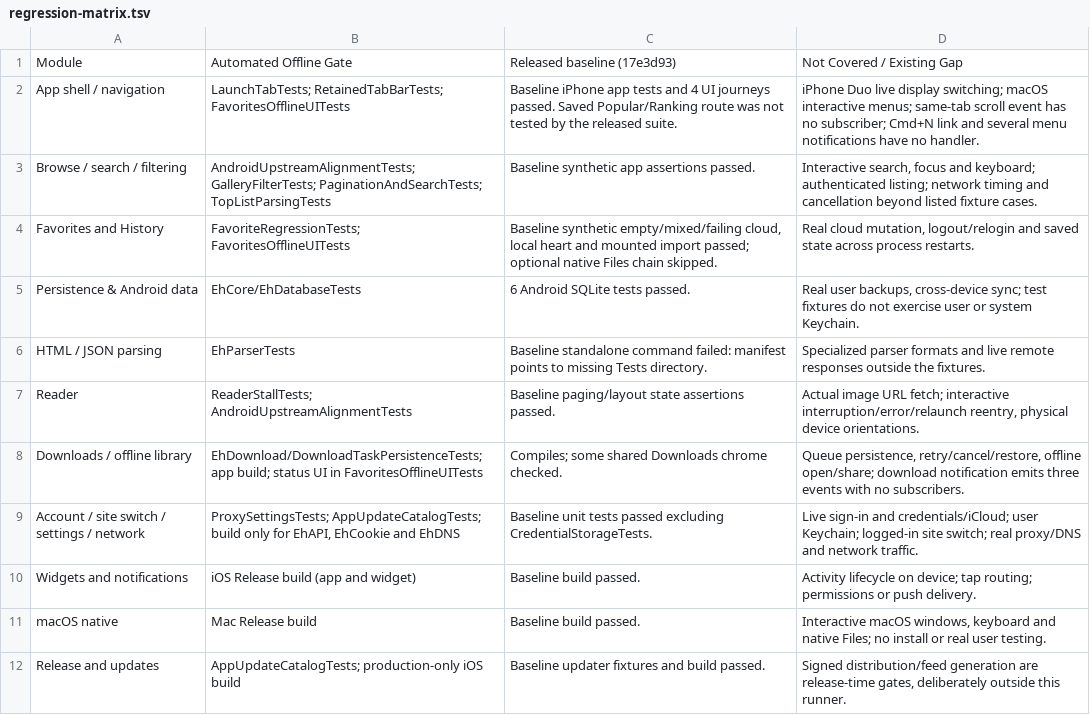
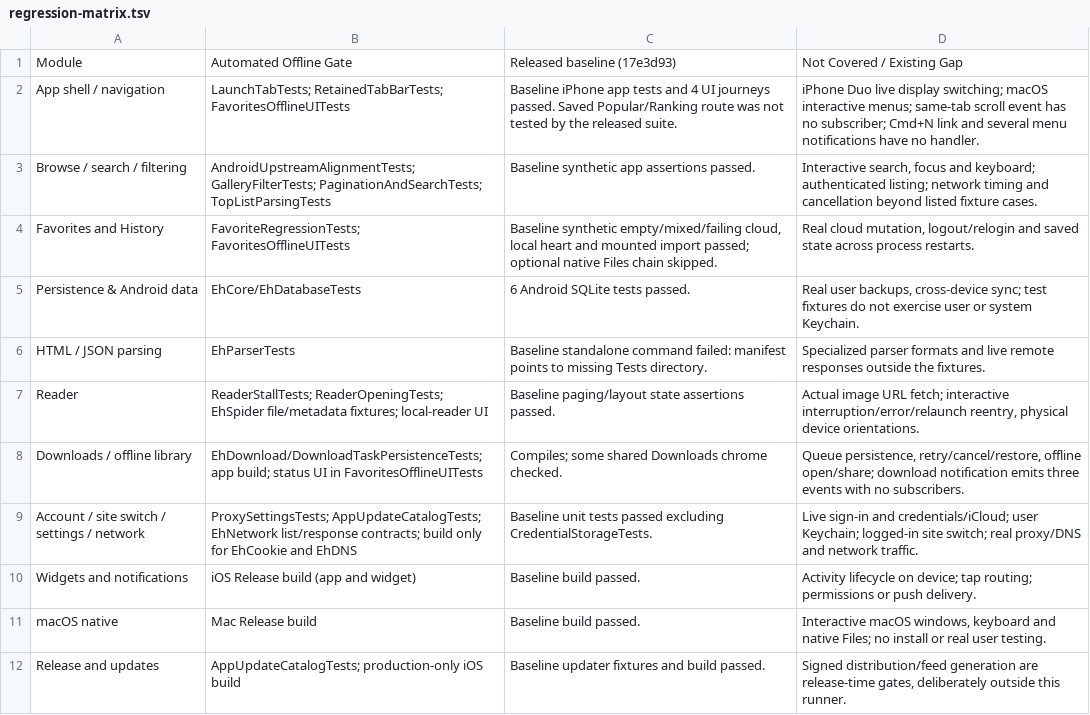
Before and after one commit to felixchaos/EhViewer-Apple, a TSV file: scripts/regression-matrix.tsv, drawn as a sheet.

Commit message:
test: include network contracts and spider fixtures in system gate

```diff
--- a/scripts/regression-matrix.tsv
+++ b/scripts/regression-matrix.tsv
@@ -6,5 +6,5 @@ Persistence & Android data	EhCore/EhDatabaseTests	6 Android SQLite tests passed.
 HTML / JSON parsing	EhParserTests	Baseline standalone command failed: manifest points to missing Tests directory.	Specialized parser formats and live remote responses outside the fixtures.
-Reader	ReaderStallTests; AndroidUpstreamAlignmentTests	Baseline paging/layout state assertions passed.	Actual image URL fetch; interactive interruption/error/relaunch reentry, physical device orientations.
+Reader	ReaderStallTests; ReaderOpeningTests; EhSpider file/metadata fixtures; local-reader UI	Baseline paging/layout state assertions passed.	Actual image URL fetch; interactive interruption/error/relaunch reentry, physical device orientations.
 Downloads / offline library	EhDownload/DownloadTaskPersistenceTests; app build; status UI in FavoritesOfflineUITests	Compiles; some shared Downloads chrome checked.	Queue persistence, retry/cancel/restore, offline open/share; download notification emits three events with no subscribers.
-Account / site switch / settings / network	ProxySettingsTests; AppUpdateCatalogTests; build only for EhAPI, EhCookie and EhDNS	Baseline unit tests passed excluding CredentialStorageTests.	Live sign-in and credentials/iCloud; user Keychain; logged-in site switch; real proxy/DNS and network traffic.
+Account / site switch / settings / network	ProxySettingsTests; AppUpdateCatalogTests; EhNetwork list/response contracts; build only for EhCookie and EhDNS	Baseline unit tests passed excluding CredentialStorageTests.	Live sign-in and credentials/iCloud; user Keychain; logged-in site switch; real proxy/DNS and network traffic.
 Widgets and notifications	iOS Release build (app and widget)	Baseline build passed.	Activity lifecycle on device; tap routing; permissions or push delivery.
```
Also changed, not shown: 1 other file.
